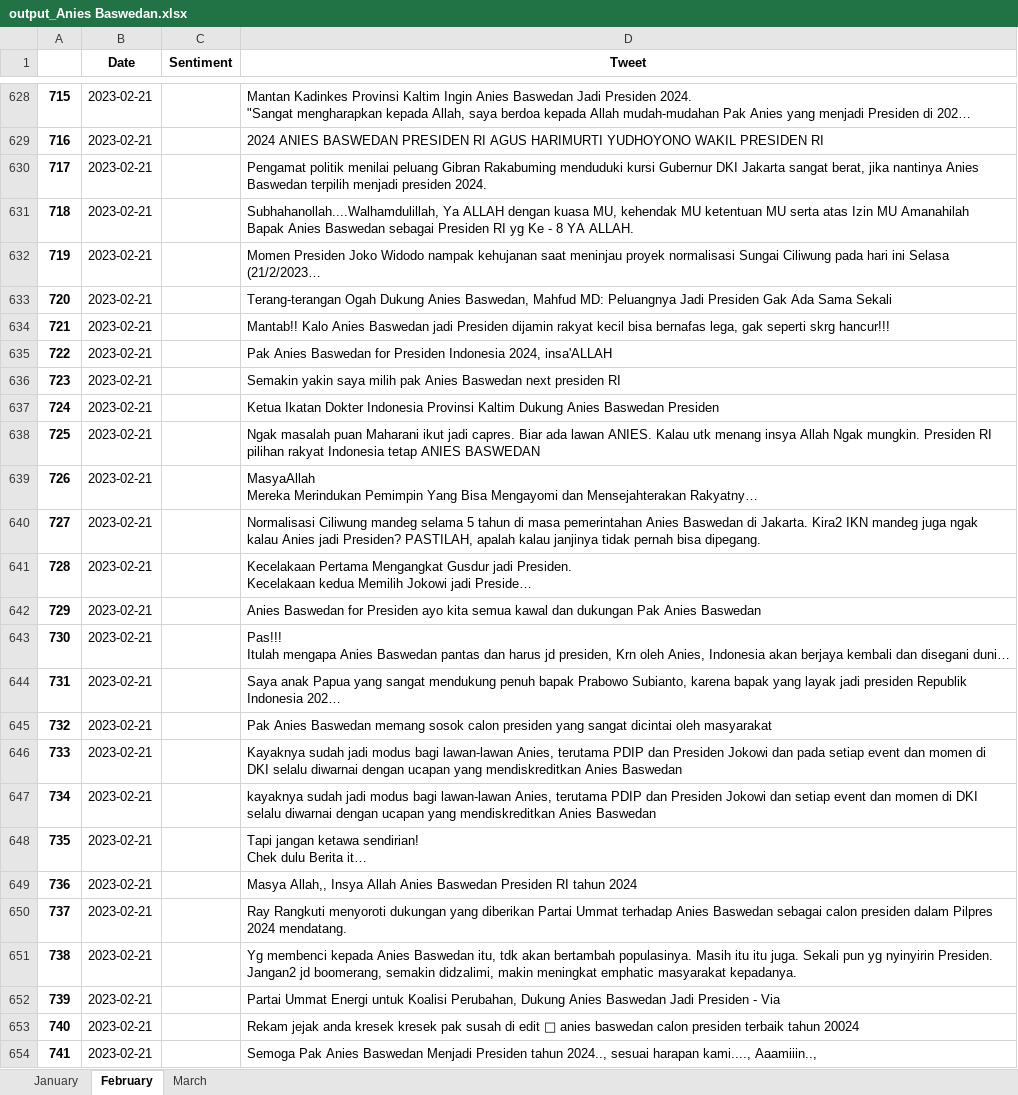
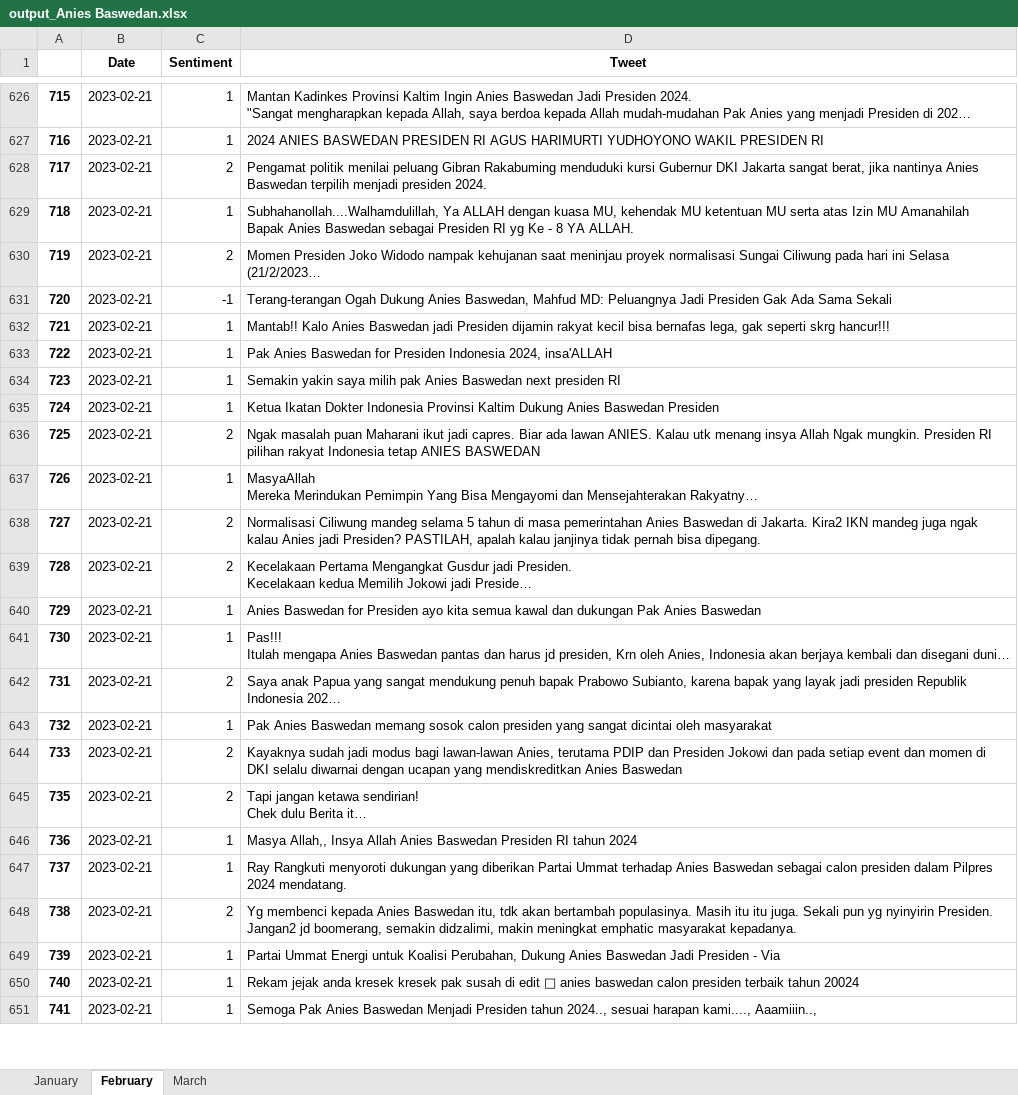
Before and after one commit to FnsAja/Skripsi, an Excel workbook: Aplikasi Skripsi/output_Anies Baswedan.xlsx, sheet February, drawn as a sheet; only a part is shown, gaps mark what is left out; long unchanged cells end in …; values as stored, in another font and other column widths than the file's, no borders; removed rows and columns are numbered as before the commit, all else as after; the diff covers the shown part only; the diff names each change by its address in the sheet, - before the commit and + after, or states it on an @@ line.

Commit message:
Labeling Anies

```diff
--- a/Aplikasi Skripsi/output_Anies Baswedan.xlsx (sheet February)
+++ b/Aplikasi Skripsi/output_Anies Baswedan.xlsx (sheet February)
-C626:C627 (Sentiment): (empty)
+C626:C627 (Sentiment): 1
-C628 (Sentiment): (empty)
+C628 (Sentiment): 2
-C629 (Sentiment): (empty)
+C629 (Sentiment): 1
-C630 (Sentiment): (empty)
+C630 (Sentiment): 2
-C631 (Sentiment): (empty)
+C631 (Sentiment): -1
-C632:C635 (Sentiment): (empty)
+C632:C635 (Sentiment): 1
-C636 (Sentiment): (empty)
+C636 (Sentiment): 2
-C637 (Sentiment): (empty)
+C637 (Sentiment): 1
-C638:C639 (Sentiment): (empty)
+C638:C639 (Sentiment): 2
-C640:C641 (Sentiment): (empty)
+C640:C641 (Sentiment): 1
-C642 (Sentiment): (empty)
+C642 (Sentiment): 2
-C643 (Sentiment): (empty)
+C643 (Sentiment): 1
-C644 (Sentiment): (empty)
+C644 (Sentiment): 2
-row 647: 734 | 2023-02-21 |  | kayaknya sudah jadi modus bagi lawan-lawan Anies, terutama PDIP dan Presiden Jokowi dan setiap event dan momen di DKI selalu diwarnai dengan ucapan yang mendiskreditkan Anies Baswedan
-C645 (Sentiment): (empty)
+C645 (Sentiment): 2
-C646:C647 (Sentiment): (empty)
+C646:C647 (Sentiment): 1
-C648 (Sentiment): (empty)
+C648 (Sentiment): 2
-C649:C651 (Sentiment): (empty)
+C649:C651 (Sentiment): 1
```
Also changed, not shown: 10 removed rows and 374 edited cells elsewhere in this sheet.
